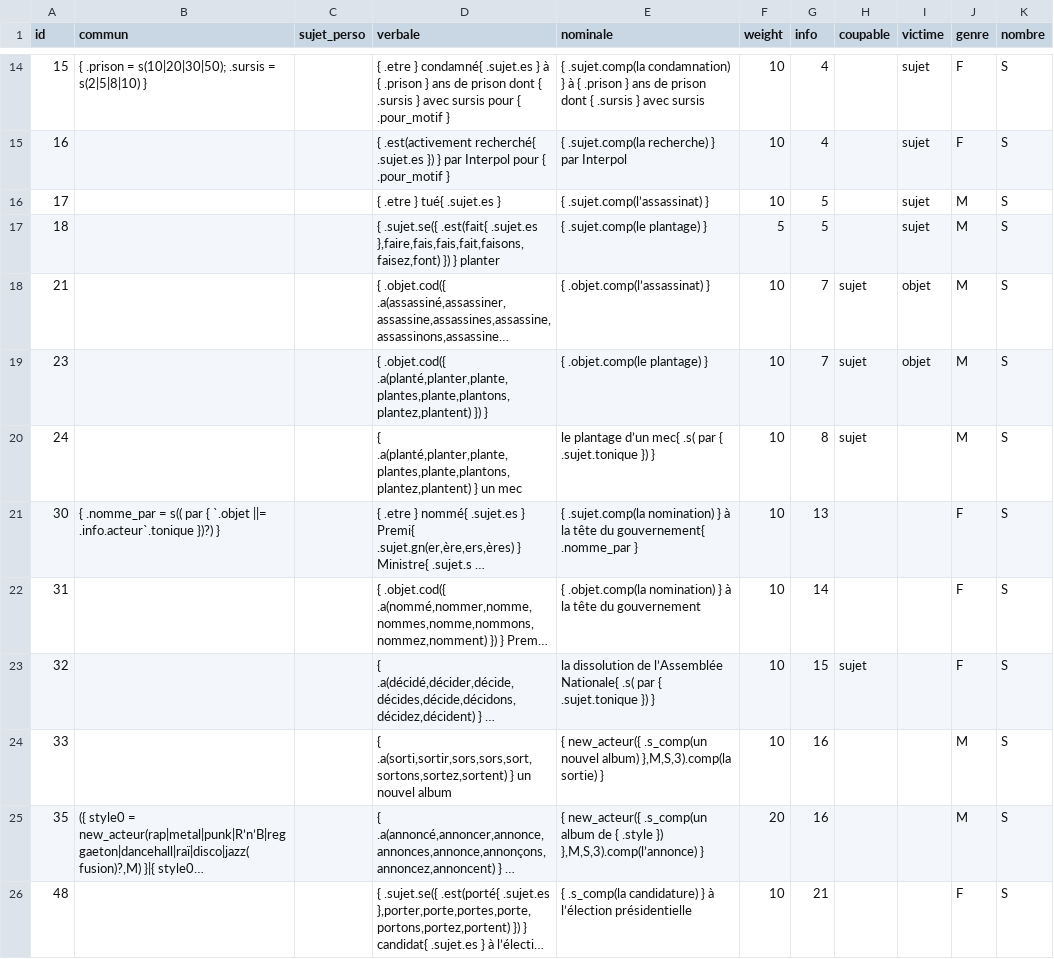
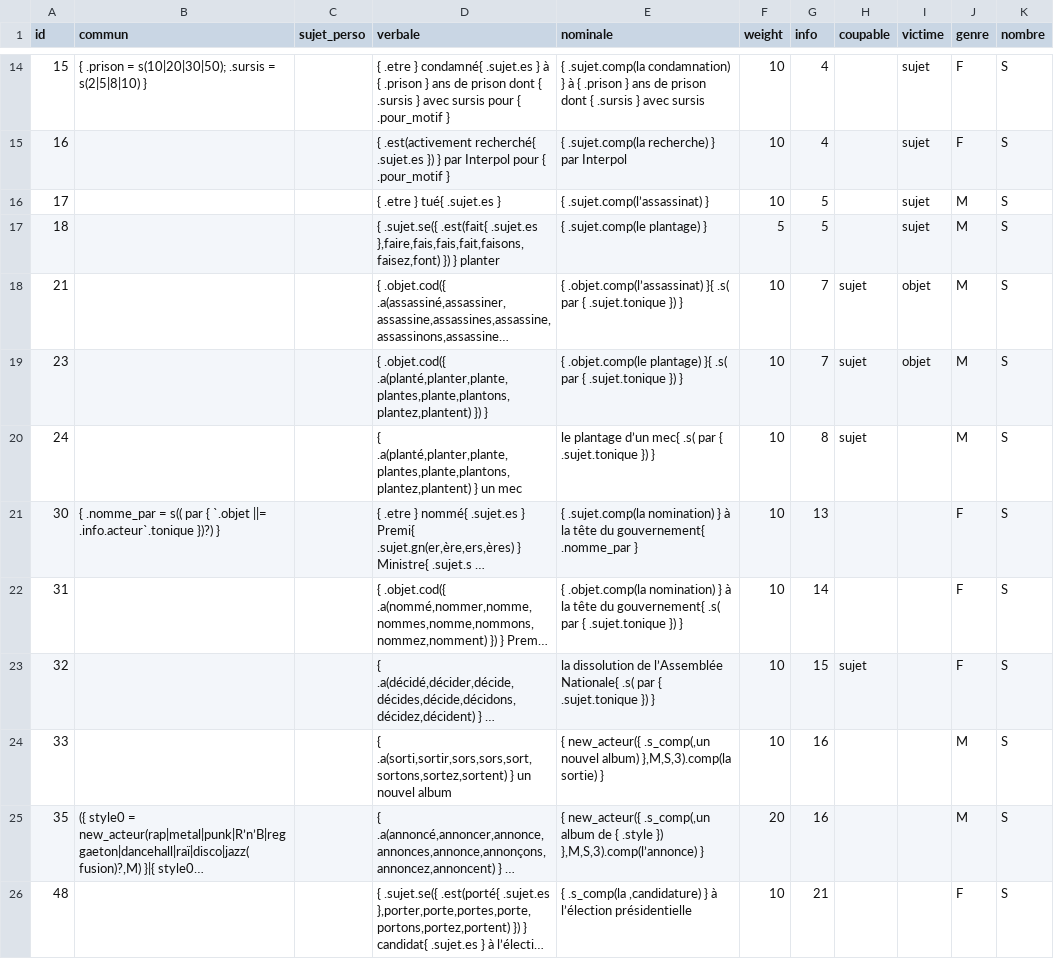
Before and after one commit to AlexieVQ/FlashNewsBot, a CSV file: regles/action.csv, drawn as a sheet; only a part is shown, gaps mark what is left out; long unchanged cells end in …; the diff covers the shown part only; the diff names each change by its address in the sheet, - before the commit and + after, or states it on an @@ line.

Commit message:
Ajout article à Action#s_comp

```diff
--- a/regles/action.csv
+++ b/regles/action.csv
-E18 (nominale): { .objet.comp(l’assassinat) }
+E18 (nominale): { .objet.comp(l’assassinat) }{ .s( par { .sujet.tonique }) }
-E19 (nominale): { .objet.comp(le plantage) }
+E19 (nominale): { .objet.comp(le plantage) }{ .s( par { .sujet.tonique }) }
-E22 (nominale): …tête du gouvernement
+E22 (nominale): …tête du gouvernement{ .s( par { .sujet.tonique }) }
-E24 (nominale): { new_acteur({ .s_comp(un nouvel album)…
+E24 (nominale): { new_acteur({ .s_comp(,un nouvel album)…
-E25 (nominale): { new_acteur({ .s_comp(un album de…
+E25 (nominale): { new_acteur({ .s_comp(,un album de…
-E26 (nominale): { .s_comp(la candidature) } à…
+E26 (nominale): { .s_comp(la ,candidature) } à…
```
Also changed, not shown: 12 edited cells elsewhere in this file, 1 other file.
